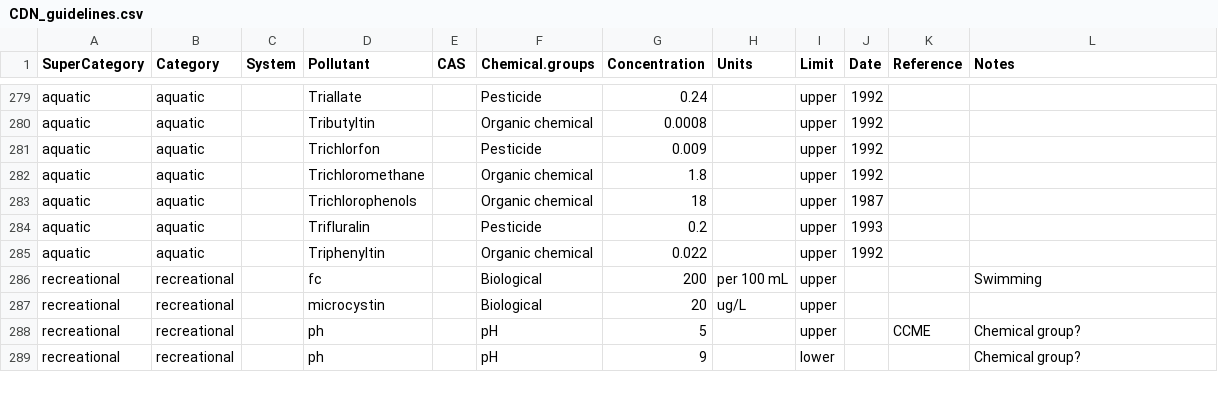
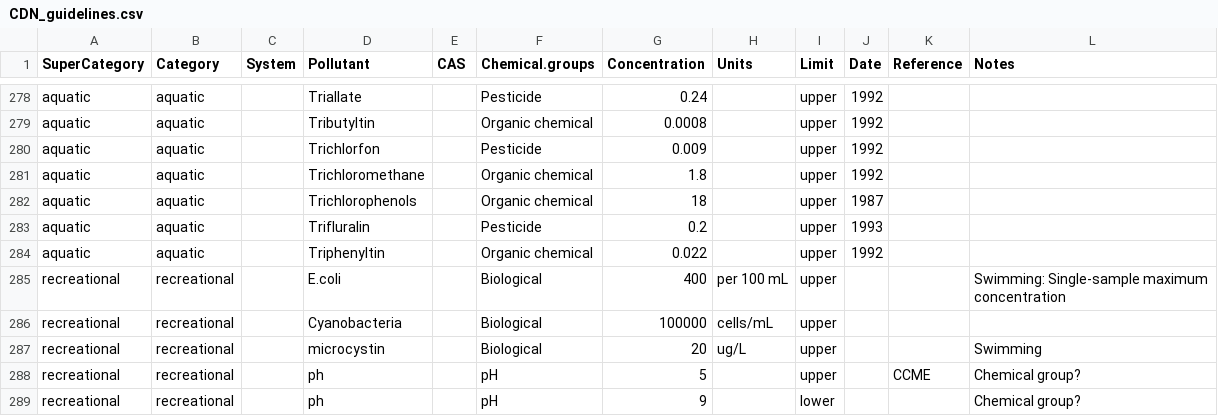
Before and after one commit to nicolasfstgelais/waterQuality, a CSV file: data/CDN_guidelines.csv, drawn as a sheet; only a part is shown, gaps mark what is left out; the diff covers the shown part only.

```diff
--- a/data/CDN_guidelines.csv
+++ b/data/CDN_guidelines.csv
@@ -285,4 +284,5 @@ aquatic,aquatic,,Trifluralin,,Pesticide,0.2,,upper,1993,,
 aquatic,aquatic,,Triphenyltin,,Organic chemical,0.022,,upper,1992,,
-recreational,recreational,,fc,,Biological,200,per 100 mL ,upper,,,Swimming
-recreational,recreational,,microcystin,,Biological,20,ug/L,upper,,,
+recreational,recreational,,E.coli,,Biological,400,per 100 mL ,upper,,,Swimming: Single-sample maximum concentration
+recreational,recreational,,Cyanobacteria,,Biological,100000,cells/mL,upper,,,
+recreational,recreational,,microcystin,,Biological,20,ug/L,upper,,,Swimming
 recreational,recreational,,ph,,pH,5,,upper,,CCME,Chemical group?
```
Also changed, not shown: 3 removed rows and 17 edited cells elsewhere in this file, 6 other files.
